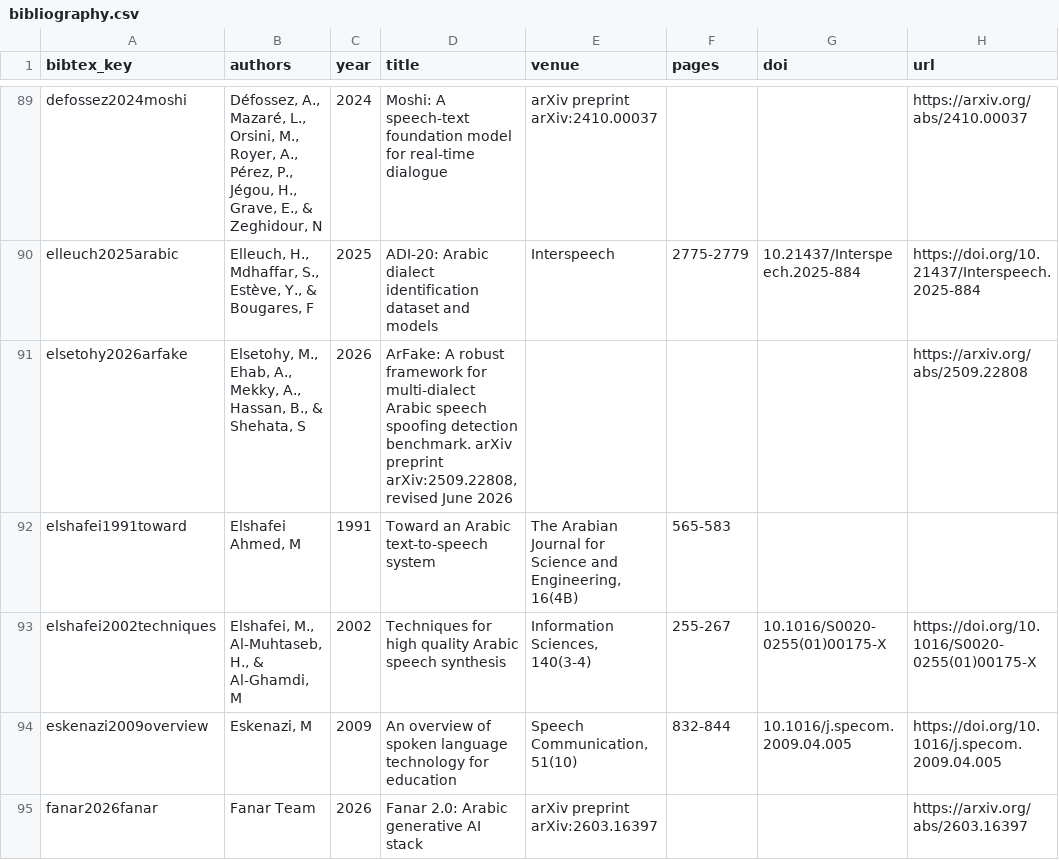
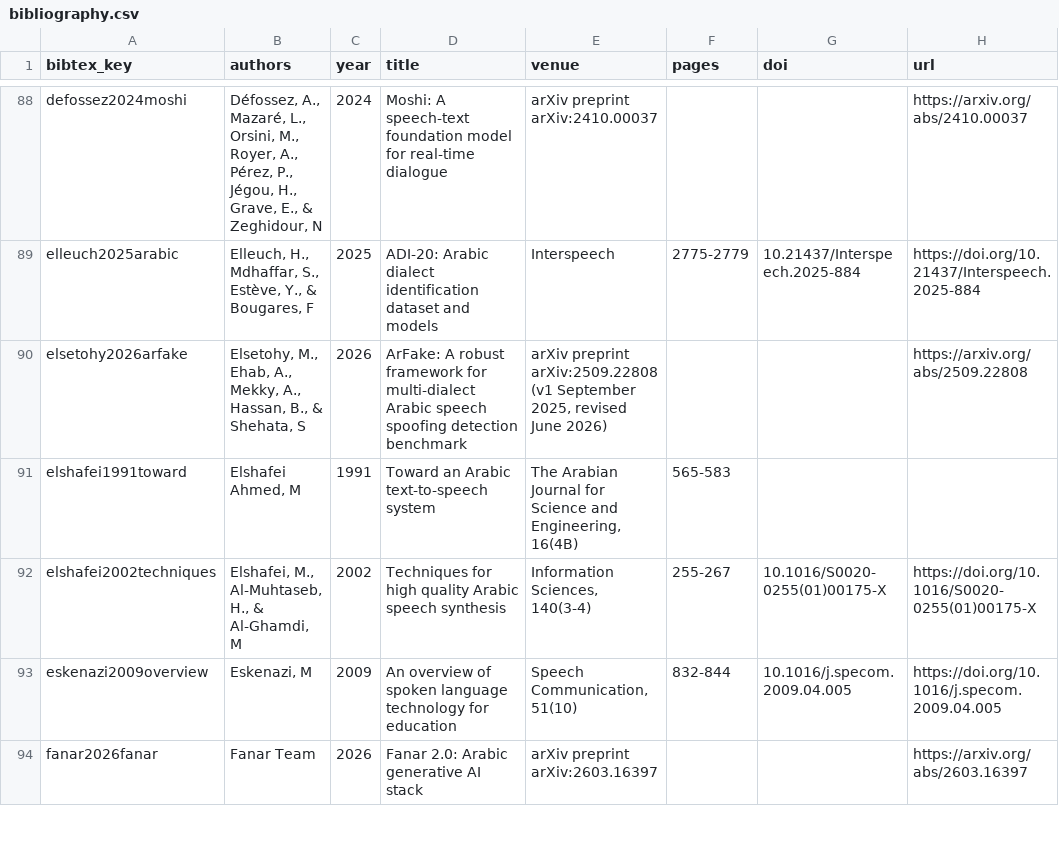
Before and after one commit to arabic-speech-book/arabic-speech-book.github.io, a CSV file: data/companion-exports/bibliography/bibliography.csv, drawn as a sheet; only a part is shown, gaps mark what is left out; addresses are those after the commit; the diff covers the shown part only; the diff names each change by its address in the sheet, - before the commit and + after, or states it on an @@ line.

```diff
--- a/data/companion-exports/bibliography/bibliography.csv
+++ b/data/companion-exports/bibliography/bibliography.csv
-D90 (title): …spoofing detection benchmark. arXiv preprint arXiv:2509.22808, revised June 2026
+D90 (title): …spoofing detection benchmark
-E90 (venue): (empty)
+E90 (venue): arXiv preprint arXiv:2509.22808 (v1 September 2025, revised June 2026)
```
Also changed, not shown: 2 removed rows and 15 edited cells elsewhere in this file, docs/bibliography-files/bibliography.csv, 7 other files.
